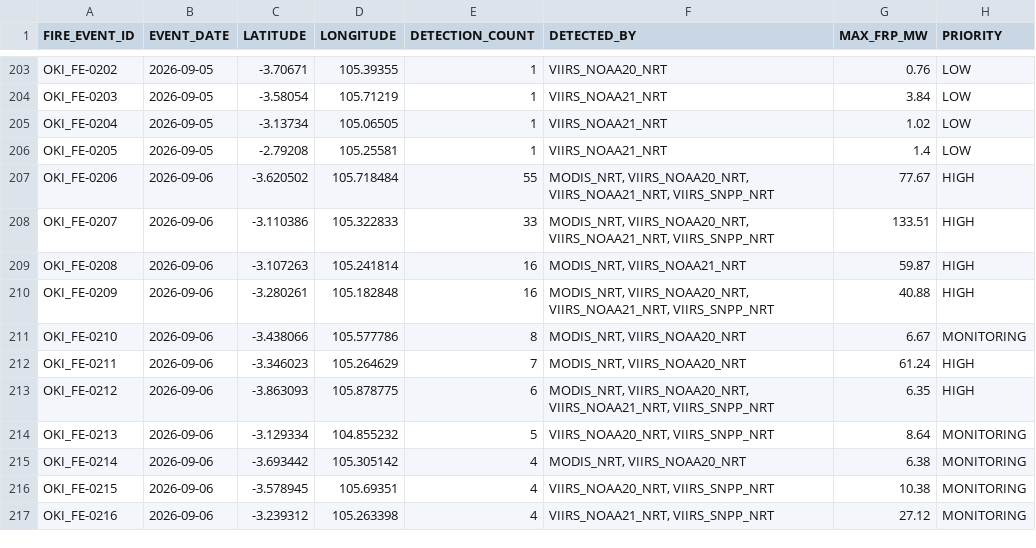
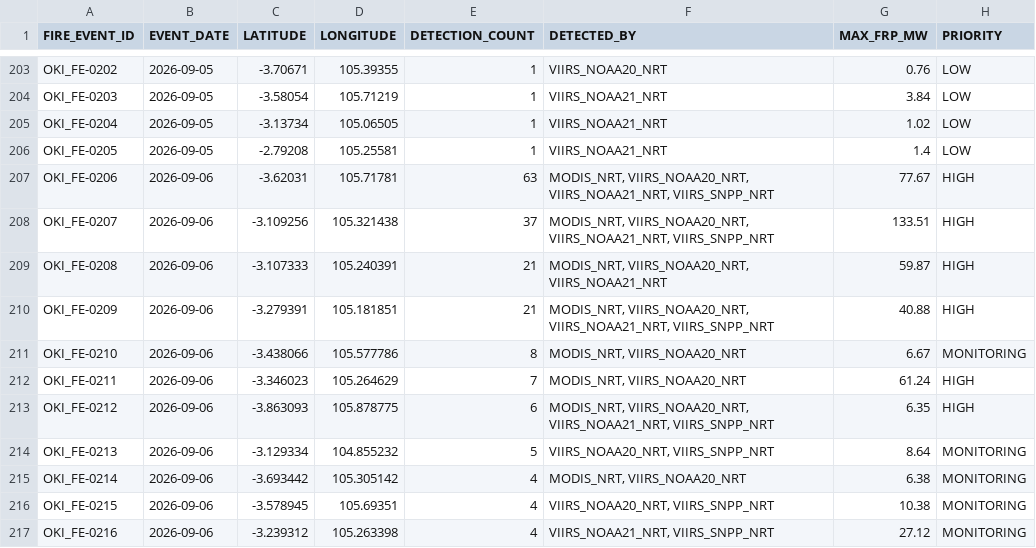
Before and after one commit to Indrmlnaa/Fire_Monitoring, a CSV file: data/v2/processed/OKI_NASA_FIRMS_fire_events.csv, drawn as a sheet; only a part is shown, gaps mark what is left out.

```diff
--- a/data/v2/processed/OKI_NASA_FIRMS_fire_events.csv
+++ b/data/v2/processed/OKI_NASA_FIRMS_fire_events.csv
@@ -206,6 +206,6 @@ OKI_FE-0204,2026-09-05,-3.13734,105.06505,1,VIIRS_NOAA21_NRT,1.02,LOW
 OKI_FE-0205,2026-09-05,-2.79208,105.25581,1,VIIRS_NOAA21_NRT,1.4,LOW
-OKI_FE-0206,2026-09-06,-3.620502,105.718484,55,"MODIS_NRT, VIIRS_NOAA20_NRT, VIIRS_NOAA21_NRT, VIIRS_SNPP_NRT",77.67,HIGH
-OKI_FE-0207,2026-09-06,-3.110386,105.322833,33,"MODIS_NRT, VIIRS_NOAA20_NRT, VIIRS_NOAA21_NRT, VIIRS_SNPP_NRT",133.51,HIGH
-OKI_FE-0208,2026-09-06,-3.107263,105.241814,16,"MODIS_NRT, VIIRS_NOAA21_NRT",59.87,HIGH
-OKI_FE-0209,2026-09-06,-3.280261,105.182848,16,"MODIS_NRT, VIIRS_NOAA20_NRT, VIIRS_NOAA21_NRT, VIIRS_SNPP_NRT",40.88,HIGH
+OKI_FE-0206,2026-09-06,-3.62031,105.71781,63,"MODIS_NRT, VIIRS_NOAA20_NRT, VIIRS_NOAA21_NRT, VIIRS_SNPP_NRT",77.67,HIGH
+OKI_FE-0207,2026-09-06,-3.109256,105.321438,37,"MODIS_NRT, VIIRS_NOAA20_NRT, VIIRS_NOAA21_NRT, VIIRS_SNPP_NRT",133.51,HIGH
+OKI_FE-0208,2026-09-06,-3.107333,105.240391,21,"MODIS_NRT, VIIRS_NOAA20_NRT, VIIRS_NOAA21_NRT",59.87,HIGH
+OKI_FE-0209,2026-09-06,-3.279391,105.181851,21,"MODIS_NRT, VIIRS_NOAA20_NRT, VIIRS_NOAA21_NRT, VIIRS_SNPP_NRT",40.88,HIGH
 OKI_FE-0210,2026-09-06,-3.438066,105.577786,8,"MODIS_NRT, VIIRS_NOAA20_NRT",6.67,MONITORING
```
Also changed, not shown: data/v2/processed/OKI_NASA_FIRMS_spatial_analysis.csv, data/v2/processed/OKI_fire_events_rainfall.csv, 1 other file.
